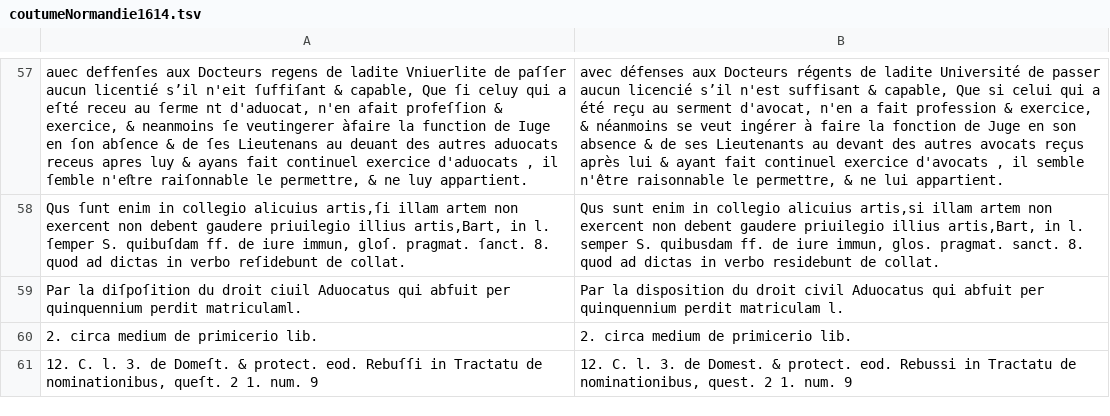
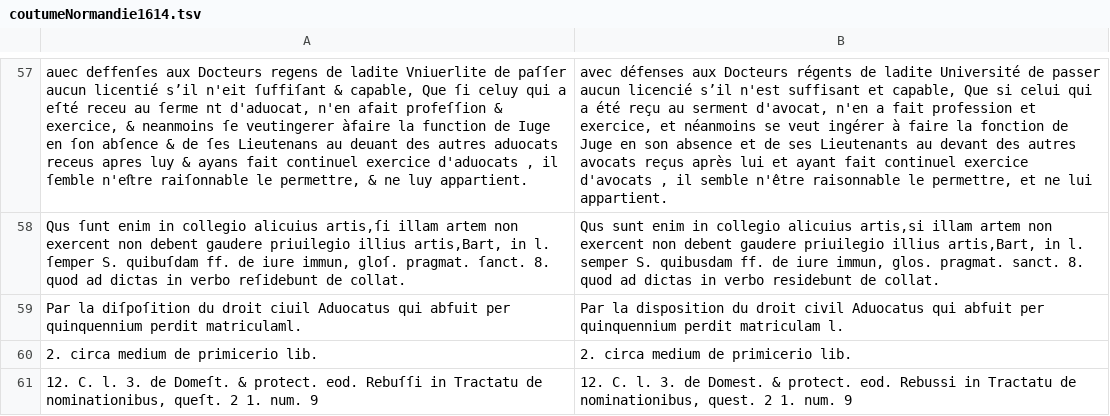
Before and after one commit to e-ditiones/PARALLEL17, a TSV file: corpus_tsv/coutumeNormandie1614.tsv, drawn as a sheet; only a part is shown, gaps mark what is left out; the diff covers the shown part only; the diff names each change by its address in the sheet, - before the commit and + after, or states it on an @@ line.

```diff
--- a/corpus_tsv/coutumeNormandie1614.tsv
+++ b/corpus_tsv/coutumeNormandie1614.tsv
-B57: …n'est suffisant & capable, Que si celui qui a été reçu au serment d'avocat, n'en a fait profession & exercice, & néanmoins se veut ingérer à faire la fonction de Juge en son absence & de ses Lieutenants au devant des autres avocats reçus après lui & ayant fait continuel exercice d'avocats , il semble n'être raisonnable le permettre, & ne lui…
+B57: …n'est suffisant et capable, Que si celui qui a été reçu au serment d'avocat, n'en a fait profession et exercice, et néanmoins se veut ingérer à faire la fonction de Juge en son absence et de ses Lieutenants au devant des autres avocats reçus après lui et ayant fait continuel exercice d'avocats , il semble n'être raisonnable le permettre, et ne lui…
```
Also changed, not shown: 36 edited cells elsewhere in this file, 1 other file.
